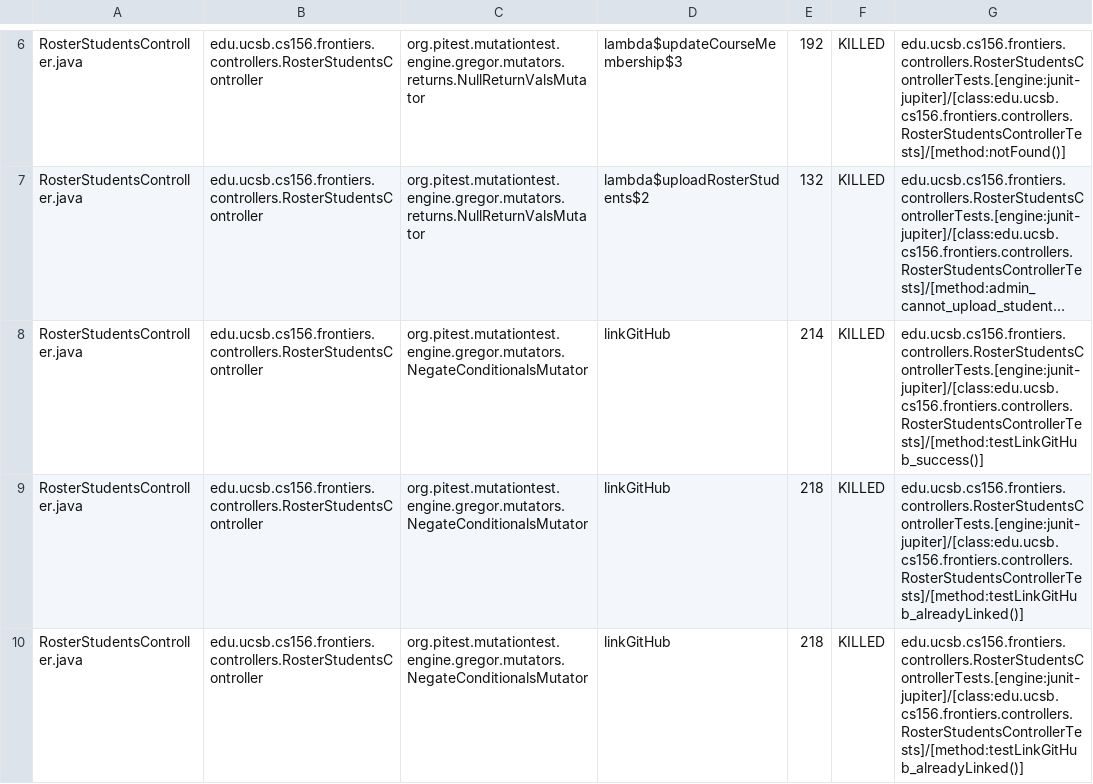
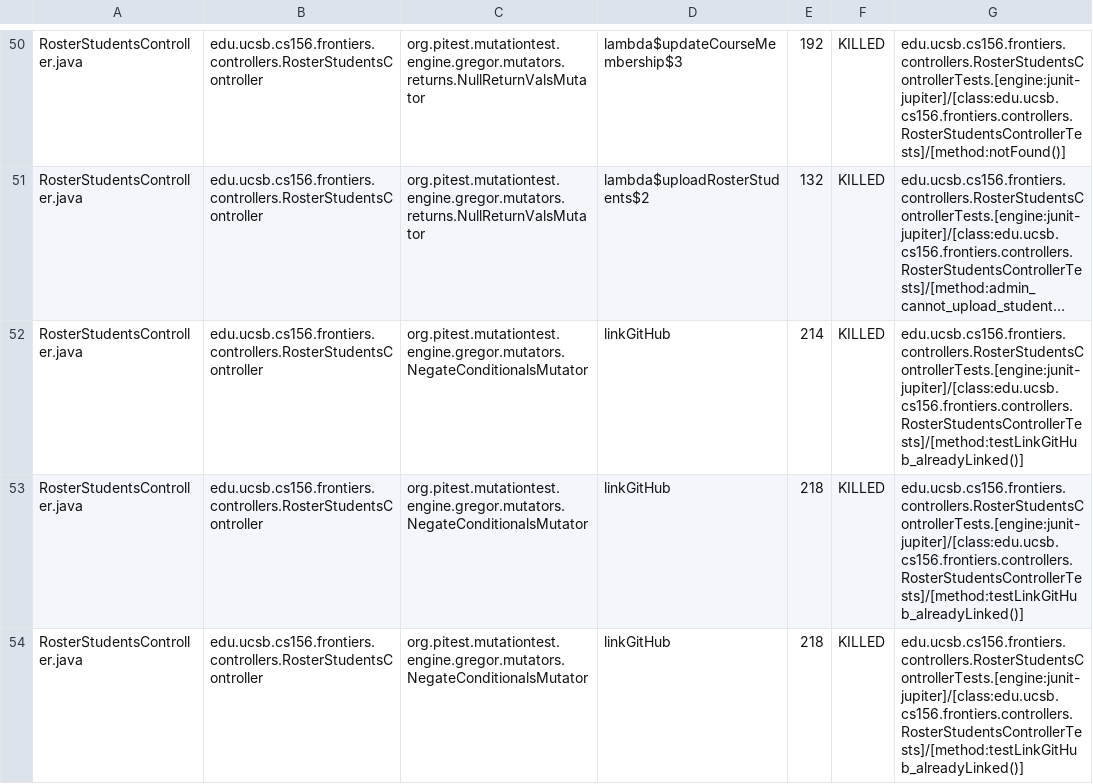
Before and after one commit to ucsb-cs156-s25/proj-frontiers-s25-09, a CSV file: prs/29/pitest/mutations.csv, drawn as a sheet; only a part is shown, gaps mark what is left out; long unchanged cells end in …; addresses are those after the commit; the diff covers the shown part only; the diff names each change by its address in the sheet, - before the commit and + after, or states it on an @@ line.

Commit message:
Deploying to gh-pages from @ ucsb-cs156-s25/proj-frontiers-s25-09@aedfa13f0d8c304b3047a4bc35aba05bc80ede68 🚀

```diff
--- a/prs/29/pitest/mutations.csv
+++ b/prs/29/pitest/mutations.csv
-G52: edu.ucsb.cs156.frontiers.controllers.RosterStudentsControllerTests.[engine:junit-jupiter]/[class:edu.ucsb.cs156.frontiers.controllers.RosterStudentsControllerTests]/[method:testLinkGitHub_success()]
+G52: edu.ucsb.cs156.frontiers.controllers.RosterStudentsControllerTests.[engine:junit-jupiter]/[class:edu.ucsb.cs156.frontiers.controllers.RosterStudentsControllerTests]/[method:testLinkGitHub_alreadyLinked()]
```
Also changed, not shown: 2 added rows, 2 removed rows and 101 moved rows elsewhere in this file, 27 other files.
